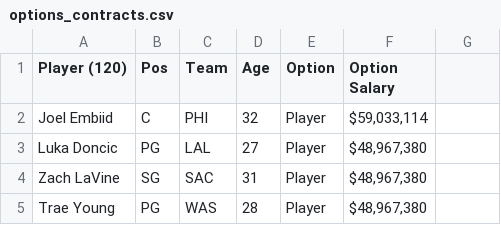
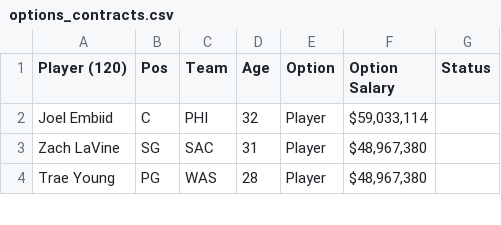
Before and after one commit to acolbs/greenroom, a CSV file: data/options_contracts.csv, drawn as a sheet; only a part is shown; the diff names each change by its address in the sheet, - before the commit and + after, or states it on an @@ line.

```diff
--- a/data/options_contracts.csv
+++ b/data/options_contracts.csv
-G1: (empty)
+G1: Status
-row 3: Luka Doncic | PG | LAL | 27 | Player | $48,967,380
```
Also changed, not shown: 4 other files.
